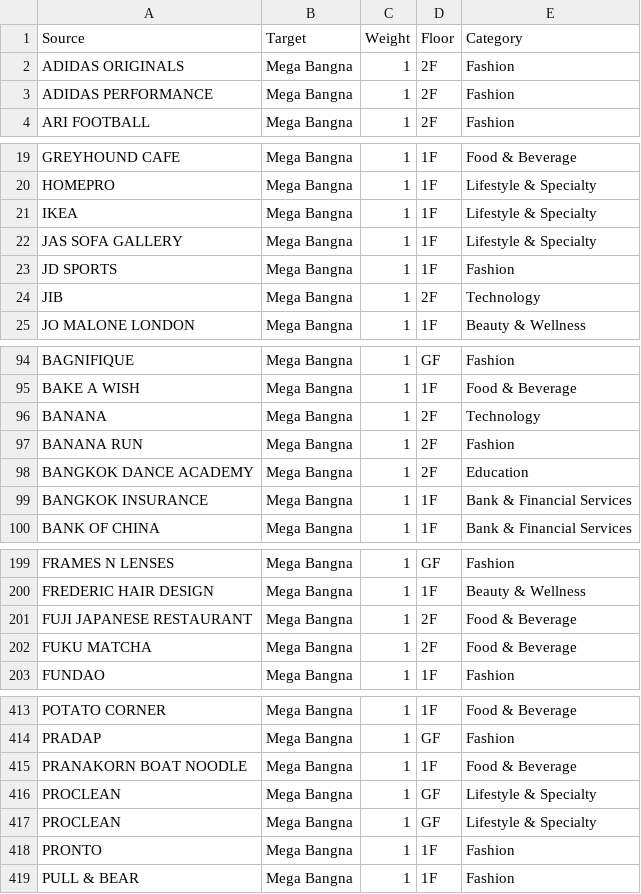
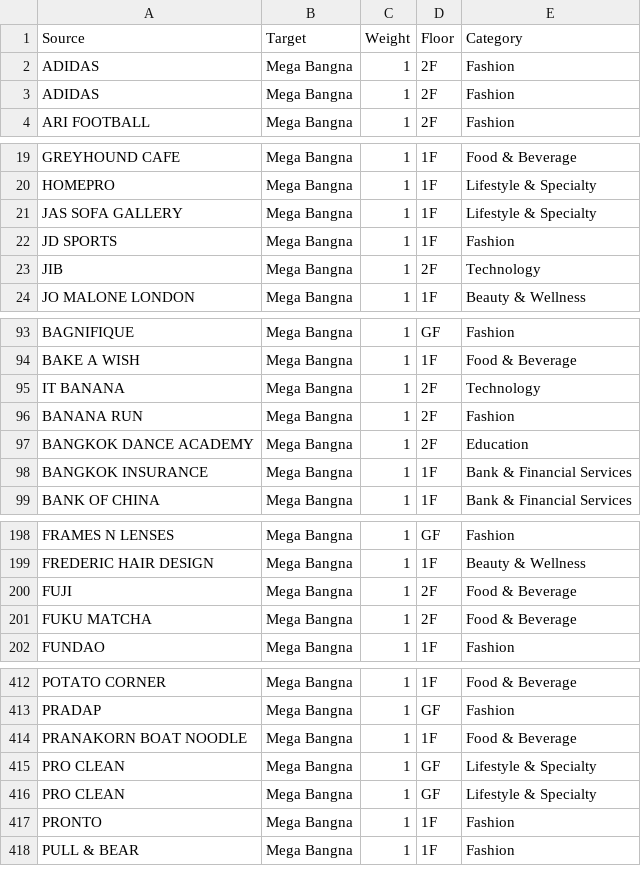
Before and after one commit to Giffeey/PJ_MIDTERM, a CSV file: Data/MegaBangna.csv, drawn as a sheet; only a part is shown, gaps mark what is left out; the diff covers the shown part only.

```diff
--- a/Data/MegaBangna.csv
+++ b/Data/MegaBangna.csv
@@ -1,4 +1,4 @@
 Source,Target,Weight,Floor,Category
-ADIDAS ORIGINALS,Mega Bangna,1,2F,Fashion
-ADIDAS PERFORMANCE,Mega Bangna,1,2F,Fashion
+ADIDAS,Mega Bangna,1,2F,Fashion
+ADIDAS,Mega Bangna,1,2F,Fashion
 ARI FOOTBALL,Mega Bangna,1,2F,Fashion
@@ -20,3 +20,2 @@ GREYHOUND CAFE,Mega Bangna,1,1F,Food & Beverage
 HOMEPRO,Mega Bangna,1,1F,Lifestyle & Specialty
-IKEA,Mega Bangna,1,1F,Lifestyle & Specialty
 JAS SOFA GALLERY,Mega Bangna,1,1F,Lifestyle & Specialty
@@ -95,3 +94,3 @@ BAGNIFIQUE,Mega Bangna,1,GF,Fashion
 BAKE A WISH,Mega Bangna,1,1F,Food & Beverage
-BANANA,Mega Bangna,1,2F,Technology
+IT BANANA,Mega Bangna,1,2F,Technology
 BANANA RUN,Mega Bangna,1,2F,Fashion
@@ -200,3 +199,3 @@ FRAMES N LENSES,Mega Bangna,1,GF,Fashion
 FREDERIC HAIR DESIGN,Mega Bangna,1,1F,Beauty & Wellness
-FUJI JAPANESE RESTAURANT,Mega Bangna,1,2F,Food & Beverage
+FUJI,Mega Bangna,1,2F,Food & Beverage
 FUKU MATCHA,Mega Bangna,1,2F,Food & Beverage
@@ -415,4 +414,4 @@ PRADAP,Mega Bangna,1,GF,Fashion
 PRANAKORN BOAT NOODLE,Mega Bangna,1,1F,Food & Beverage
-PROCLEAN,Mega Bangna,1,GF,Lifestyle & Specialty
-PROCLEAN,Mega Bangna,1,GF,Lifestyle & Specialty
+PRO CLEAN,Mega Bangna,1,GF,Lifestyle & Specialty
+PRO CLEAN,Mega Bangna,1,GF,Lifestyle & Specialty
 PRONTO,Mega Bangna,1,1F,Fashion
```
Also changed, not shown: 2 edited cells elsewhere in this file, Data/CentralUdon.csv, Data/CentralWestGate.csv, 43 other files.
